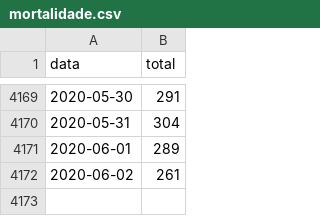
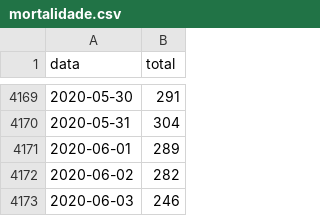
Before and after one commit to covid19pt/covid-19-pt-data, a CSV file: mortalidade.csv, drawn as a sheet; only a part is shown, gaps mark what is left out.

```diff
--- a/mortalidade.csv
+++ b/mortalidade.csv
@@ -4171,2 +4171,3 @@ data,total
 2020-06-01,289
-2020-06-02,261
+2020-06-02,282
+2020-06-03,246
```
Also changed, not shown: mortalidade_distritos_2020.csv.
